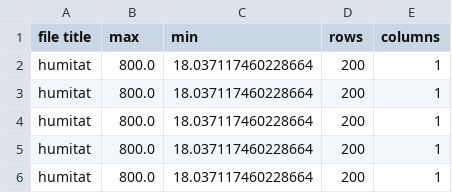
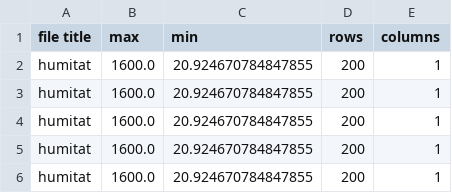
Before and after one commit to Nifel13/Automatas, a CSV file: humitat_dades.csv, drawn as a sheet.

```diff
--- a/humitat_dades.csv
+++ b/humitat_dades.csv
@@ -1,6 +1,6 @@
 file title,max,min,rows,columns
-humitat,800.0,18.037117460228664,200,1
-humitat,800.0,18.037117460228664,200,1
-humitat,800.0,18.037117460228664,200,1
-humitat,800.0,18.037117460228664,200,1
-humitat,800.0,18.037117460228664,200,1
+humitat,1600.0,20.924670784847855,200,1
+humitat,1600.0,20.924670784847855,200,1
+humitat,1600.0,20.924670784847855,200,1
+humitat,1600.0,20.924670784847855,200,1
+humitat,1600.0,20.924670784847855,200,1
```
Also changed, not shown: combustible.csv, combustible_dades.csv, 5 other files.
